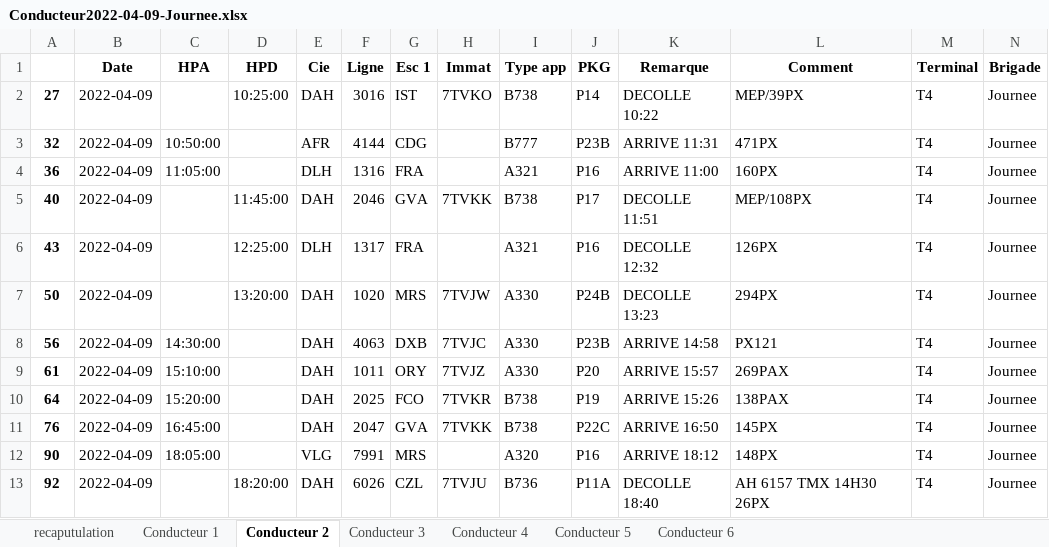
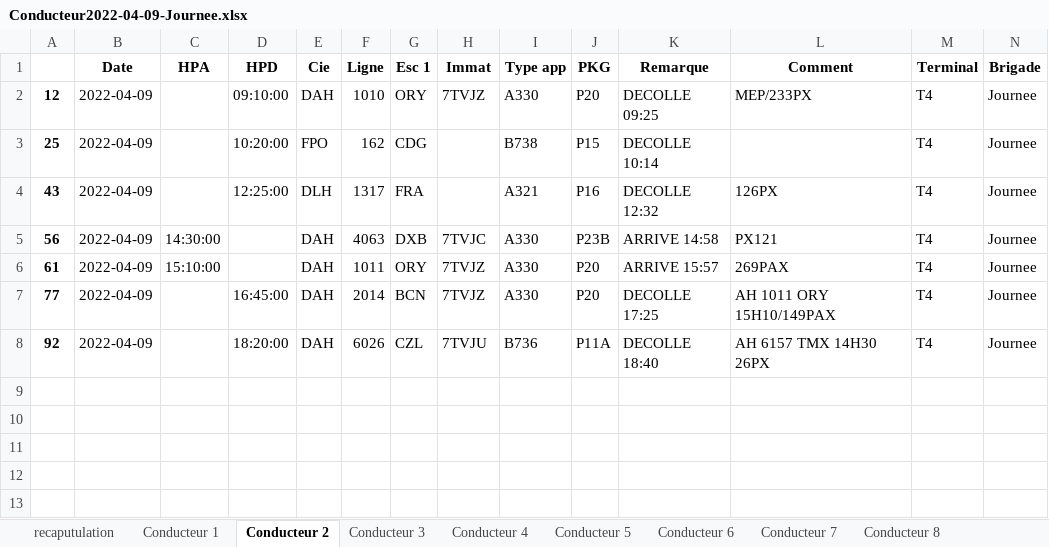
Before and after one commit to AM-2R/PFE, an Excel workbook: Conducteur2022-04-09-Journee.xlsx, sheet Conducteur 2, drawn as a sheet; values as stored, in another font and other column widths than the file's, no borders; removed rows and columns are numbered as before the commit, all else as after; the diff names each change by its address in the sheet, - before the commit and + after, or states it on an @@ line.

```diff
--- a/Conducteur2022-04-09-Journee.xlsx (sheet Conducteur 2)
+++ b/Conducteur2022-04-09-Journee.xlsx (sheet Conducteur 2)
+sheet tab: Conducteur 7
+sheet tab: Conducteur 8
-row 2: 27 | 2022-04-09 |  | 10:25:00 | DAH | 3016 | IST | 7TVKO | B738 | P14 | DECOLLE 10:22 | MEP/39PX | T4 | Journee
-row 3: 32 | 2022-04-09 | 10:50:00 |  | AFR | 4144 | CDG |  | B777 | P23B | ARRIVE 11:31 | 471PX | T4 | Journee
-row 4: 36 | 2022-04-09 | 11:05:00 |  | DLH | 1316 | FRA |  | A321 | P16 | ARRIVE 11:00 | 160PX | T4 | Journee
-row 5: 40 | 2022-04-09 |  | 11:45:00 | DAH | 2046 | GVA | 7TVKK | B738 | P17 | DECOLLE 11:51 | MEP/108PX | T4 | Journee
+row 2: 12 | 2022-04-09 |  | 09:10:00 | DAH | 1010 | ORY | 7TVJZ | A330 | P20 | DECOLLE 09:25 | MEP/233PX | T4 | Journee
+row 3: 25 | 2022-04-09 |  | 10:20:00 | FPO | 162 | CDG |  | B738 | P15 | DECOLLE 10:14 |  | T4 | Journee
-row 7: 50 | 2022-04-09 |  | 13:20:00 | DAH | 1020 | MRS | 7TVJW | A330 | P24B | DECOLLE 13:23 | 294PX | T4 | Journee
-row 10: 64 | 2022-04-09 | 15:20:00 |  | DAH | 2025 | FCO | 7TVKR | B738 | P19 | ARRIVE 15:26 | 138PAX | T4 | Journee
-row 11: 76 | 2022-04-09 | 16:45:00 |  | DAH | 2047 | GVA | 7TVKK | B738 | P22C | ARRIVE 16:50 | 145PX | T4 | Journee
-row 12: 90 | 2022-04-09 | 18:05:00 |  | VLG | 7991 | MRS |  | A320 | P16 | ARRIVE 18:12 | 148PX | T4 | Journee
+row 7: 77 | 2022-04-09 |  | 16:45:00 | DAH | 2014 | BCN | 7TVJZ | A330 | P20 | DECOLLE 17:25 | AH 1011 ORY 15H10/149PAX | T4 | Journee
```
Also changed, not shown: sheet Conducteur 4, sheet Conducteur 6, sheet Conducteur 1, sheet Conducteur 3, sheet Conducteur 5, sheet recaputulation, other sheet tabs, 12 other files.
